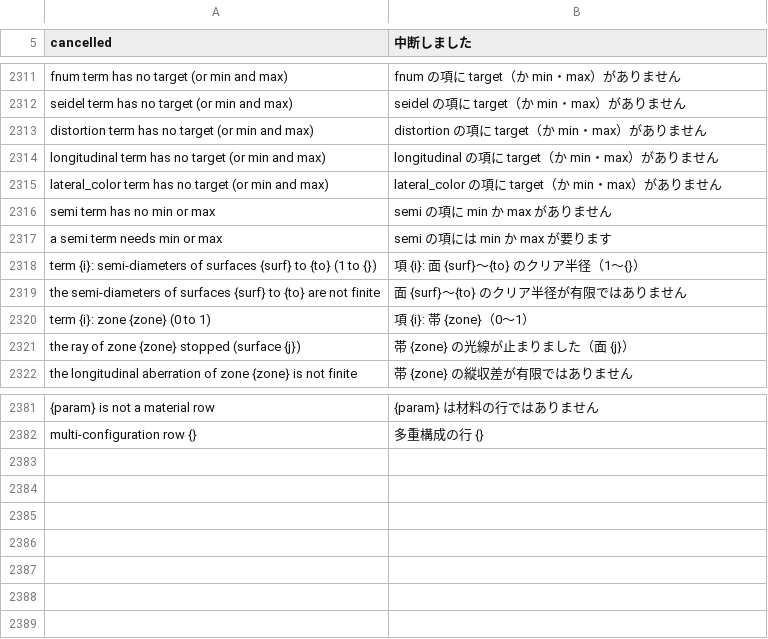
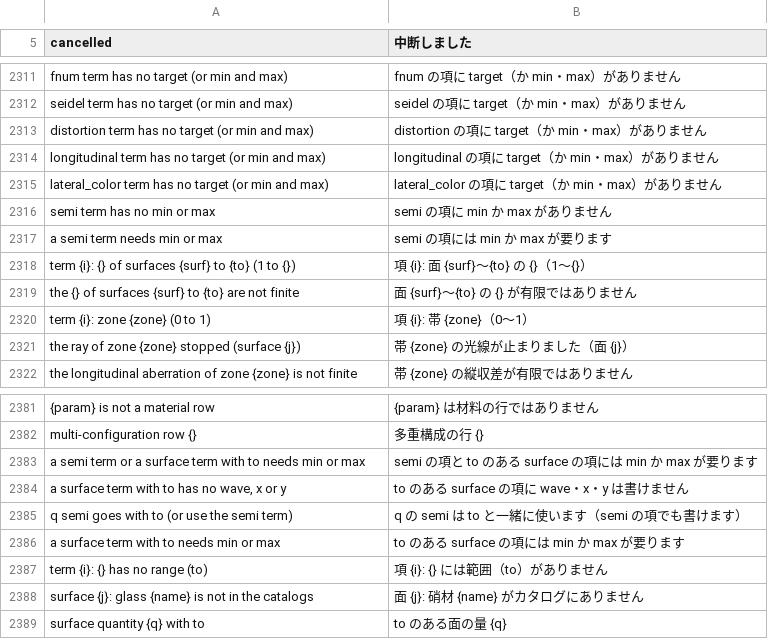
Before and after one commit to masa-iwm/lensbench, a TSV file: crates/lensbench-core/lang/ja.tsv, drawn as a sheet; only a part is shown, gaps mark what is left out; the diff names each change by its address in the sheet, - before the commit and + after, or states it on an @@ line.

```diff
--- a/crates/lensbench-core/lang/ja.tsv
+++ b/crates/lensbench-core/lang/ja.tsv
-A2318 (cancelled): term {i}: semi-diameters of surfaces…
+A2318 (cancelled): term {i}: {} of surfaces…
-B2318 (中断しました): 項 {i}: 面 {surf}〜{to} のクリア半径（1〜{}）
+B2318 (中断しました): 項 {i}: 面 {surf}〜{to} の {}（1〜{}）
-A2319 (cancelled): the semi-diameters of surfaces…
+A2319 (cancelled): the {} of surfaces…
-B2319 (中断しました): 面 {surf}〜{to} のクリア半径が有限ではありません
+B2319 (中断しました): 面 {surf}〜{to} の {} が有限ではありません
+row 2383: a semi term or a surface term with to needs min or max | semi の項と to のある surface の項には min か max が要ります
+row 2384: a surface term with to has no wave, x or y | to のある surface の項に wave・x・y は書けません
+row 2385: q semi goes with to (or use the semi term) | q の semi は to と一緒に使います（semi の項でも書けます）
+row 2386: a surface term with to needs min or max | to のある surface の項には min か max が要ります
+row 2387: term {i}: {} has no range (to) | 項 {i}: {} には範囲（to）がありません
+row 2388: surface {j}: glass {name} is not in the catalogs | 面 {j}: 硝材 {name} がカタログにありません
+row 2389: surface quantity {q} with to | to のある面の量 {q}
```
Also changed, not shown: 13 other files.
